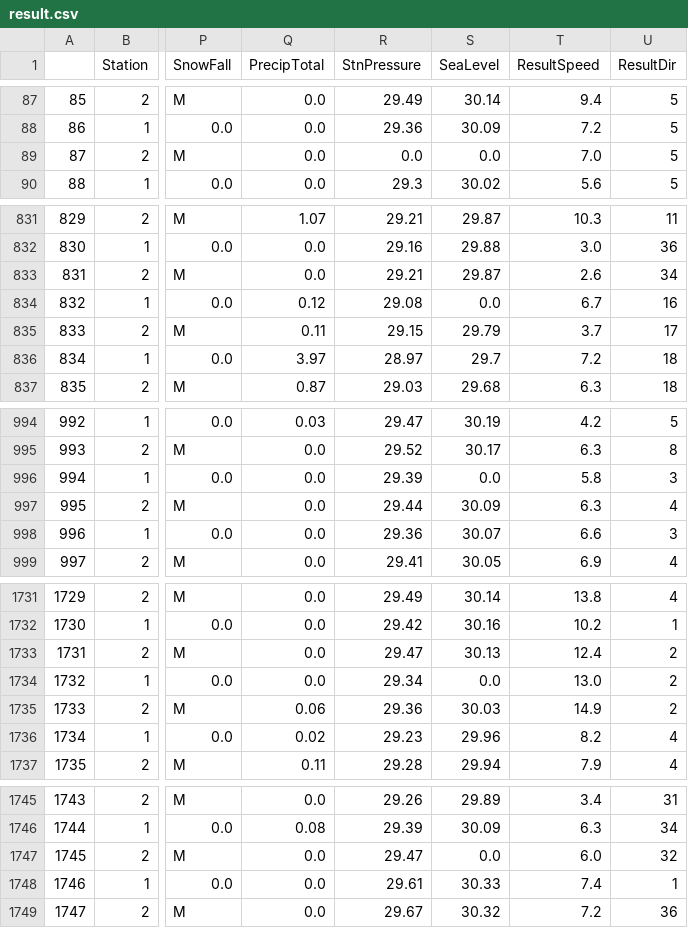
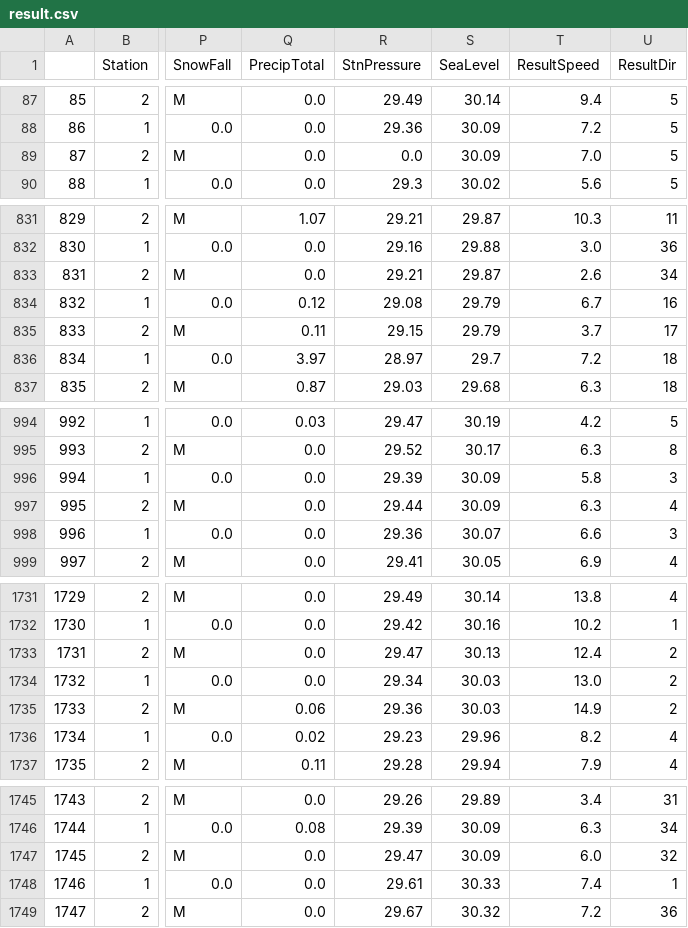
Before and after one commit to rashidi-norhashim/Team-folder, a CSV file: P4/datasets/result.csv, drawn as a sheet; only a part is shown, gaps mark what is left out; the diff covers the shown part only; the diff names each change by its address in the sheet, - before the commit and + after, or states it on an @@ line.

Commit message:
Adding Train Datadict. 'Block' data evaluation. Changed format for source links.

```diff
--- a/P4/datasets/result.csv
+++ b/P4/datasets/result.csv
-S89 (SeaLevel): 0.0
+S89 (SeaLevel): 30.09
-S834 (SeaLevel): 0.0
+S834 (SeaLevel): 29.79
-S996 (SeaLevel): 0.0
+S996 (SeaLevel): 30.09
-S1734 (SeaLevel): 0.0
+S1734 (SeaLevel): 30.03
-S1747 (SeaLevel): 0.0
+S1747 (SeaLevel): 30.09
```
Also changed, not shown: 4 edited cells elsewhere in this file, P4/datasets/result2.csv, 1 other file.
